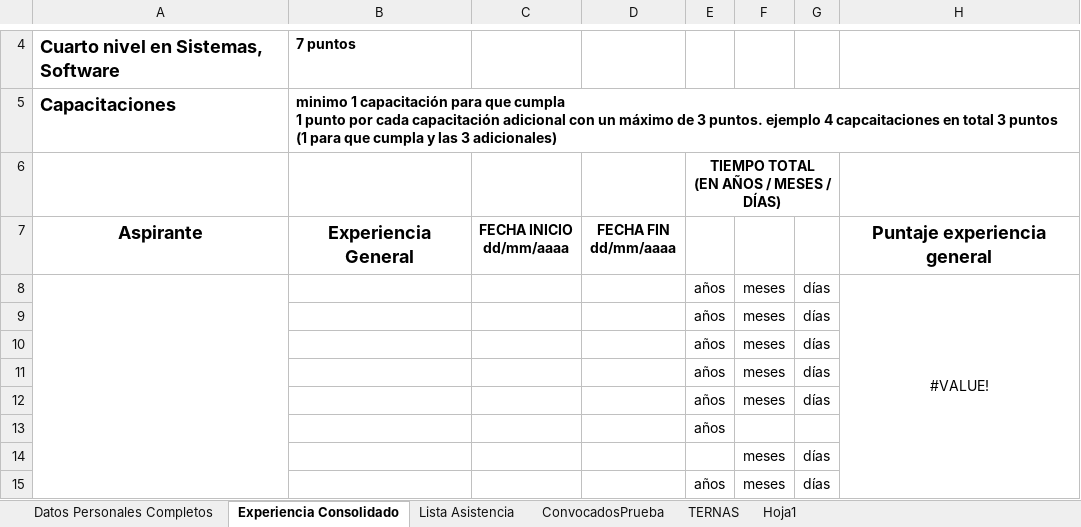
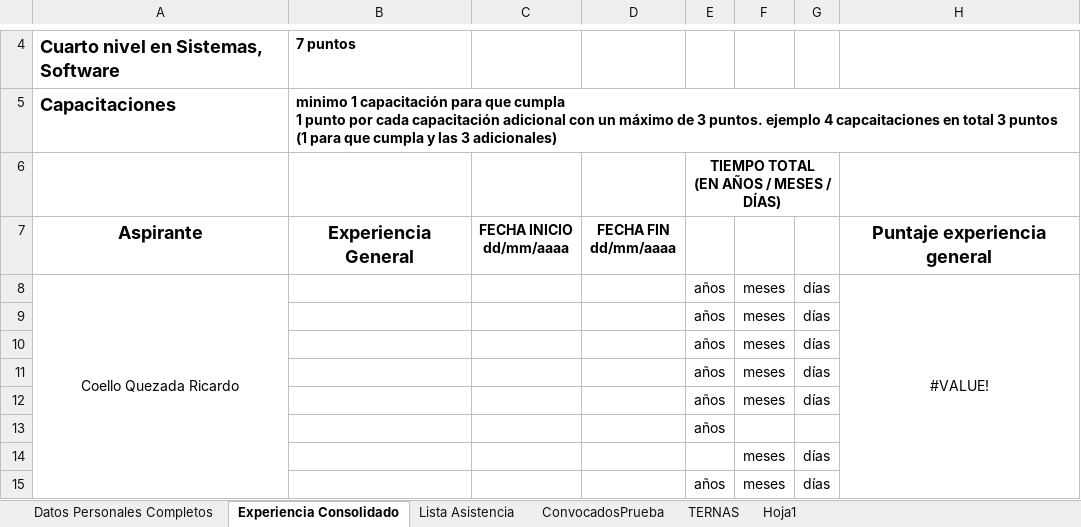
Before and after one commit to Geomayra/PruebaUploadDocumentos, an Excel workbook: CONVOCATORIA ESPECIALISTA_ProyectoOrion/ConvEspProyAnexosConv5.xlsx, sheet Experiencia Consolidado, drawn as a sheet; only a part is shown, gaps mark what is left out; values as stored, in another font and other column widths than the file's, no borders; conditional formats not drawn; the diff names each change by its address in the sheet, - before the commit and + after, or states it on an @@ line.

```diff
--- a/CONVOCATORIA ESPECIALISTA_ProyectoOrion/ConvEspProyAnexosConv5.xlsx (sheet Experiencia Consolidado)
+++ b/CONVOCATORIA ESPECIALISTA_ProyectoOrion/ConvEspProyAnexosConv5.xlsx (sheet Experiencia Consolidado)
-A8: (empty)
+A8: Coello Quezada Ricardo
```
Also changed, not shown: sheet Datos Personales Completos, 25 other files.
